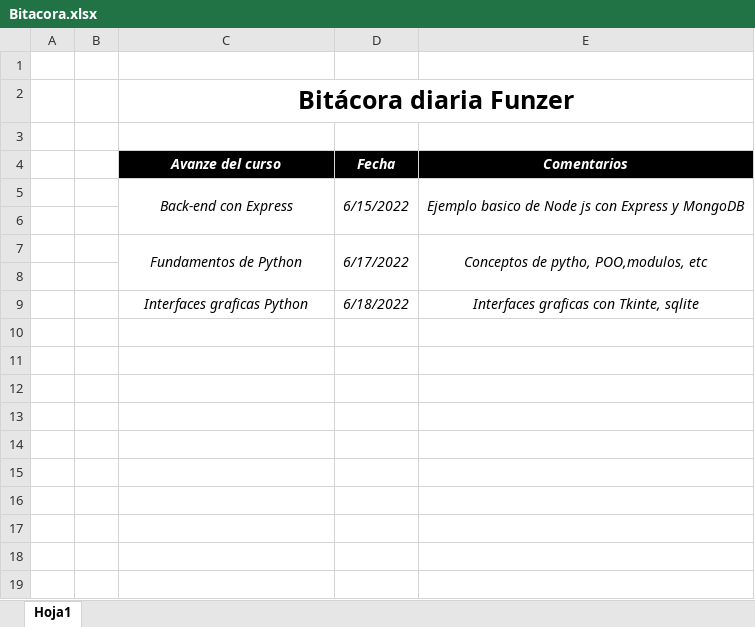
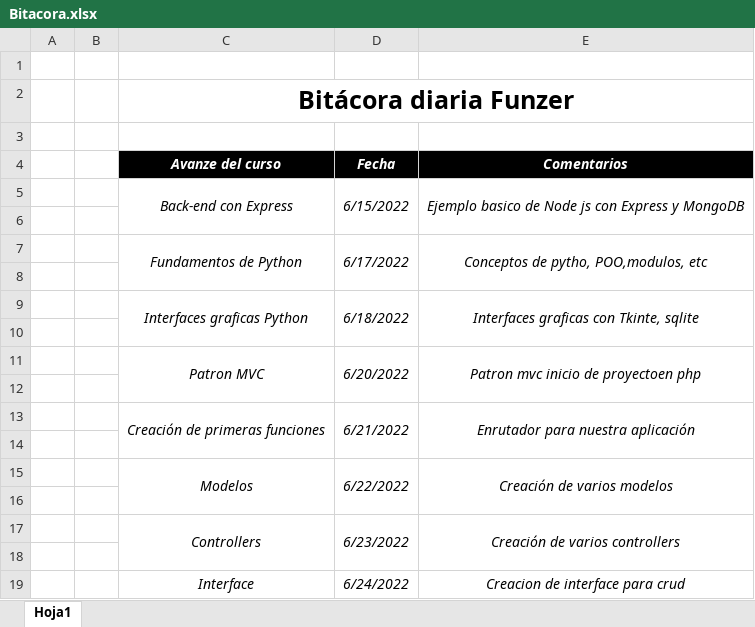
Before and after one commit to Allen2316/bitacora, an Excel workbook: Bitacora.xlsx, sheet Hoja1, drawn as a sheet; values as stored, in another font and other column widths than the file's, no borders; the diff names each change by its address in the sheet, - before the commit and + after, or states it on an @@ line.

Commit message:
Avances en aplicacion backend

```diff
--- a/Bitacora.xlsx (sheet Hoja1)
+++ b/Bitacora.xlsx (sheet Hoja1)
+C9:C10 merged
+D9:D10 merged
+E9:E10 merged
+row 10: (empty)
+row 11:  |  | Patron MVC | 6/20/2022 | Patron mvc inicio de proyectoen php
+row 12: (empty)
+row 13:  |  | Creación de primeras funciones | 6/21/2022 | Enrutador para nuestra aplicación
+row 14: (empty)
+row 15:  |  | Modelos | 6/22/2022 | Creación de varios modelos
+row 16: (empty)
+row 17:  |  | Controllers | 6/23/2022 | Creación de varios controllers
+row 18: (empty)
+row 19:  |  | Interface | 6/24/2022 | Creacion de interface para crud
```
